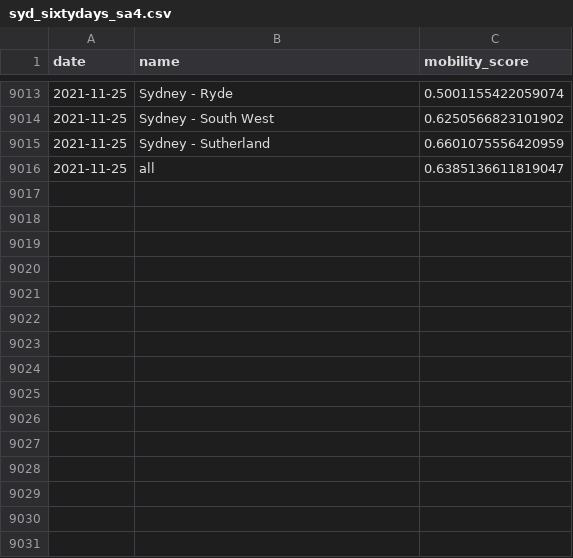
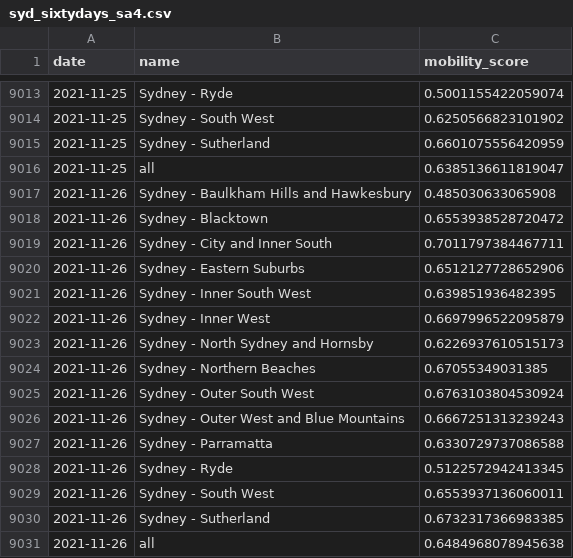
Before and after one commit to rsbyrne/mobility-aus, a CSV file: products/syd_sixtydays_sa4.csv, drawn as a sheet; only a part is shown, gaps mark what is left out; the diff names each change by its address in the sheet, - before the commit and + after, or states it on an @@ line.

```diff
--- a/products/syd_sixtydays_sa4.csv
+++ b/products/syd_sixtydays_sa4.csv
+row 9017: 2021-11-26 | Sydney - Baulkham Hills and Hawkesbury | 0.485030633065908
+row 9018: 2021-11-26 | Sydney - Blacktown | 0.6553938528720472
+row 9019: 2021-11-26 | Sydney - City and Inner South | 0.7011797384467711
+row 9020: 2021-11-26 | Sydney - Eastern Suburbs | 0.6512127728652906
+row 9021: 2021-11-26 | Sydney - Inner South West | 0.639851936482395
+row 9022: 2021-11-26 | Sydney - Inner West | 0.6697996522095879
+row 9023: 2021-11-26 | Sydney - North Sydney and Hornsby | 0.6226937610515173
+row 9024: 2021-11-26 | Sydney - Northern Beaches | 0.67055349031385
+row 9025: 2021-11-26 | Sydney - Outer South West | 0.6763103804530924
+row 9026: 2021-11-26 | Sydney - Outer West and Blue Mountains | 0.6667251313239243
+row 9027: 2021-11-26 | Sydney - Parramatta | 0.6330729737086588
+row 9028: 2021-11-26 | Sydney - Ryde | 0.5122572942413345
+row 9029: 2021-11-26 | Sydney - South West | 0.6553937136060011
+row 9030: 2021-11-26 | Sydney - Sutherland | 0.6732317366983385
+row 9031: 2021-11-26 | all | 0.6484968078945638
```
Also changed, not shown: products/mel_sixtydays_sa4.csv, 6 other files.
